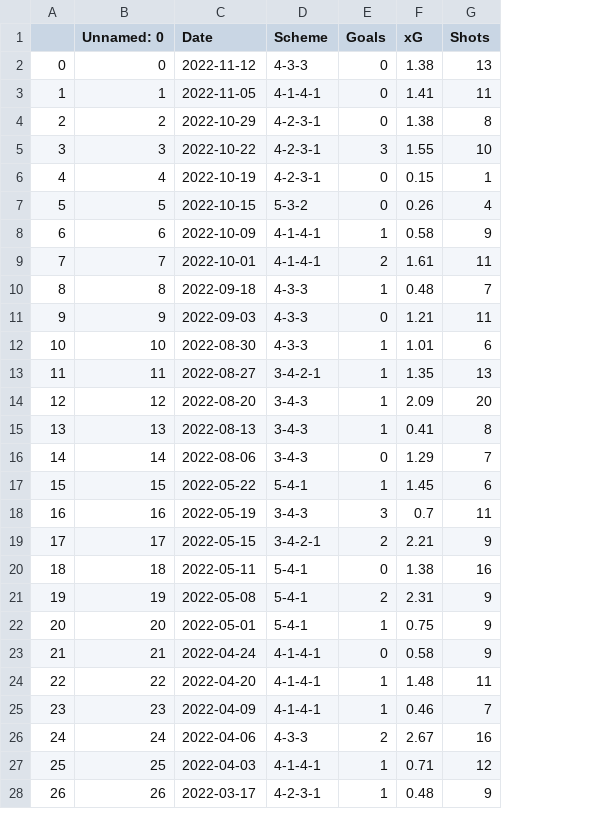
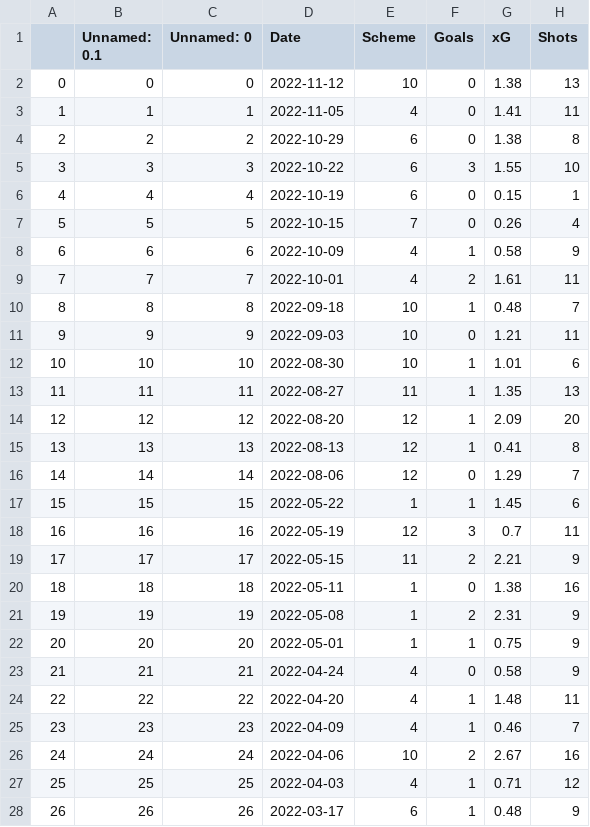
Before and after one commit to adamjr36/CS137Project, a CSV file: cleaned_data/Everton_data.csv, drawn as a sheet; only a part is shown; addresses are those after the commit; the diff covers the shown part only; the diff names each change by its address in the sheet, - before the commit and + after, or states it on an @@ line.

```diff
--- a/cleaned_data/Everton_data.csv
+++ b/cleaned_data/Everton_data.csv
+column B (Unnamed: 0.1), rows 2-28: 0 | 1 | 2 | 3 | 4 | 5 | 6 | 7 | 8 | 9 | 10 | 11 | 12 | 13 | 14 | 15 | 16 | 17 | 18 | 19 | 20 | 21 | 22 | 23 | 24 | 25 | 26
-E2 (Scheme): 4-3-3
+E2 (Scheme): 10
-E3 (Scheme): 4-1-4-1
+E3 (Scheme): 4
-E4:E6 (Scheme): 4-2-3-1
+E4:E6 (Scheme): 6
-E7 (Scheme): 5-3-2
+E7 (Scheme): 7
-E8:E9 (Scheme): 4-1-4-1
+E8:E9 (Scheme): 4
-E10:E12 (Scheme): 4-3-3
+E10:E12 (Scheme): 10
-E13 (Scheme): 3-4-2-1
+E13 (Scheme): 11
-E14:E16 (Scheme): 3-4-3
+E14:E16 (Scheme): 12
-E17 (Scheme): 5-4-1
+E17 (Scheme): 1
-E18 (Scheme): 3-4-3
+E18 (Scheme): 12
-E19 (Scheme): 3-4-2-1
+E19 (Scheme): 11
-E20:E22 (Scheme): 5-4-1
+E20:E22 (Scheme): 1
-E23:E25 (Scheme): 4-1-4-1
+E23:E25 (Scheme): 4
-E26 (Scheme): 4-3-3
+E26 (Scheme): 10
-E27 (Scheme): 4-1-4-1
+E27 (Scheme): 4
-E28 (Scheme): 4-2-3-1
+E28 (Scheme): 6
```
Also changed, not shown: 140 edited cells elsewhere in this file, cleaned_data/Arsenal_data.csv, cleaned_data/Leeds United_data.csv, 25 other files.
